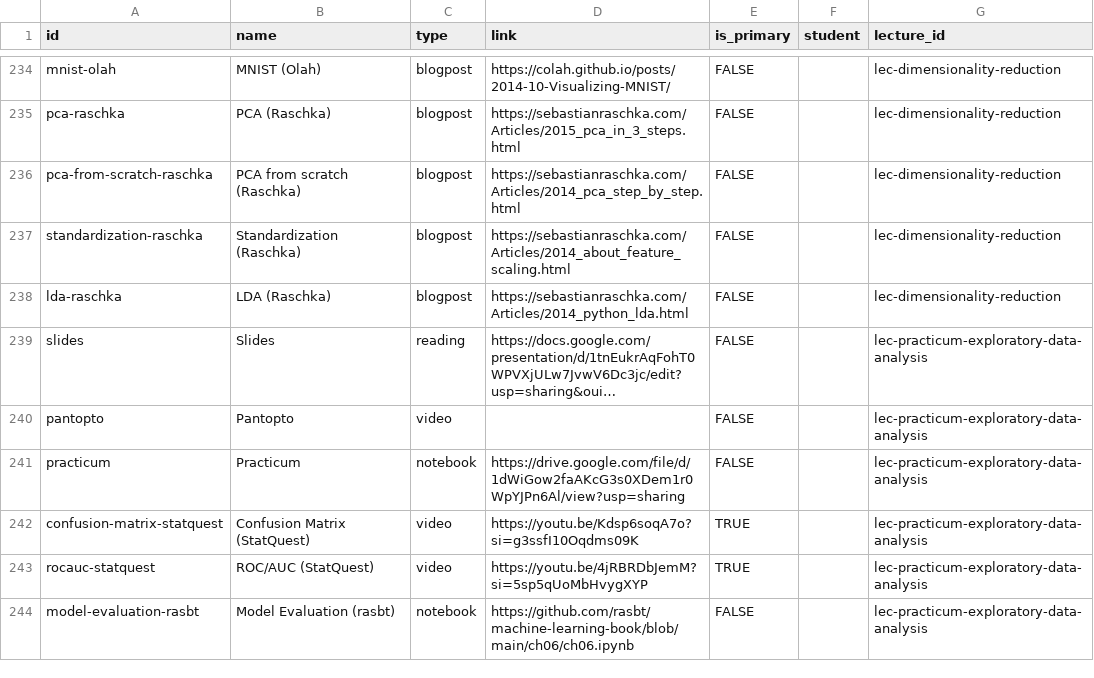
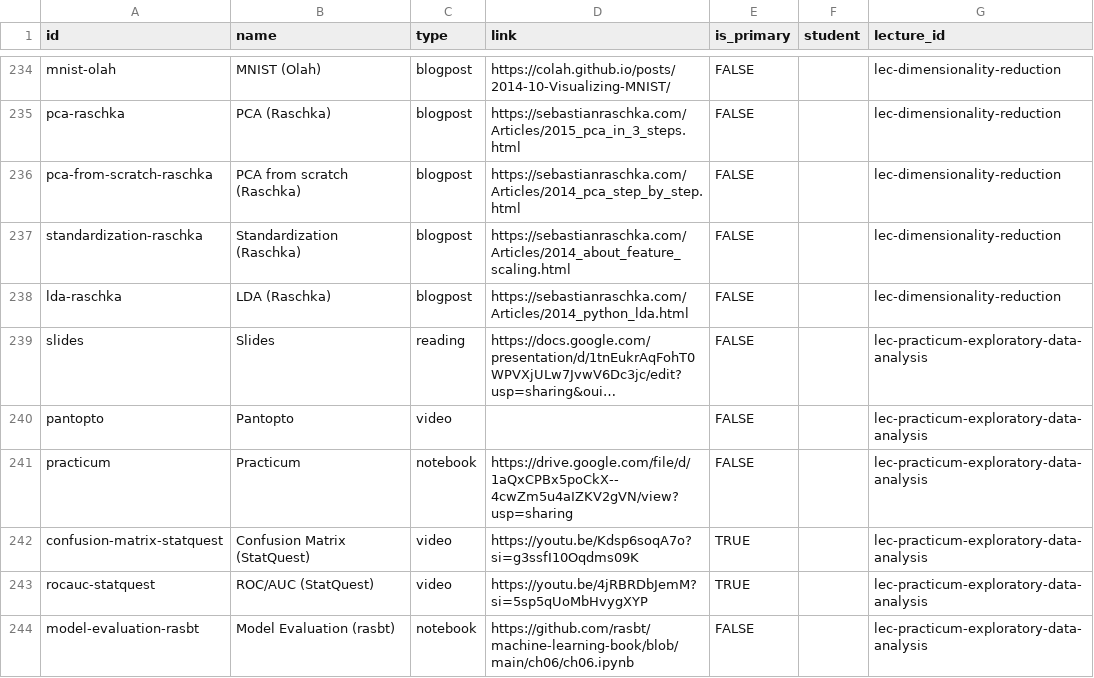
Before and after one commit to wtheisen/nd-cse-10124, a CSV file: docs/static/csv/resources.csv, drawn as a sheet; only a part is shown, gaps mark what is left out; long unchanged cells end in …; the diff names each change by its address in the sheet, - before the commit and + after, or states it on an @@ line.

```diff
--- a/docs/static/csv/resources.csv
+++ b/docs/static/csv/resources.csv
-D241 (link): https://drive.google.com/file/d/1dWiGow2faAKcG3s0XDem1r0WpYJPn6Al/view?usp=sharing
+D241 (link): https://drive.google.com/file/d/1aQxCPBx5poCkX--4cwZm5u4aIZKV2gVN/view?usp=sharing
```
Also changed, not shown: 1 other file.
